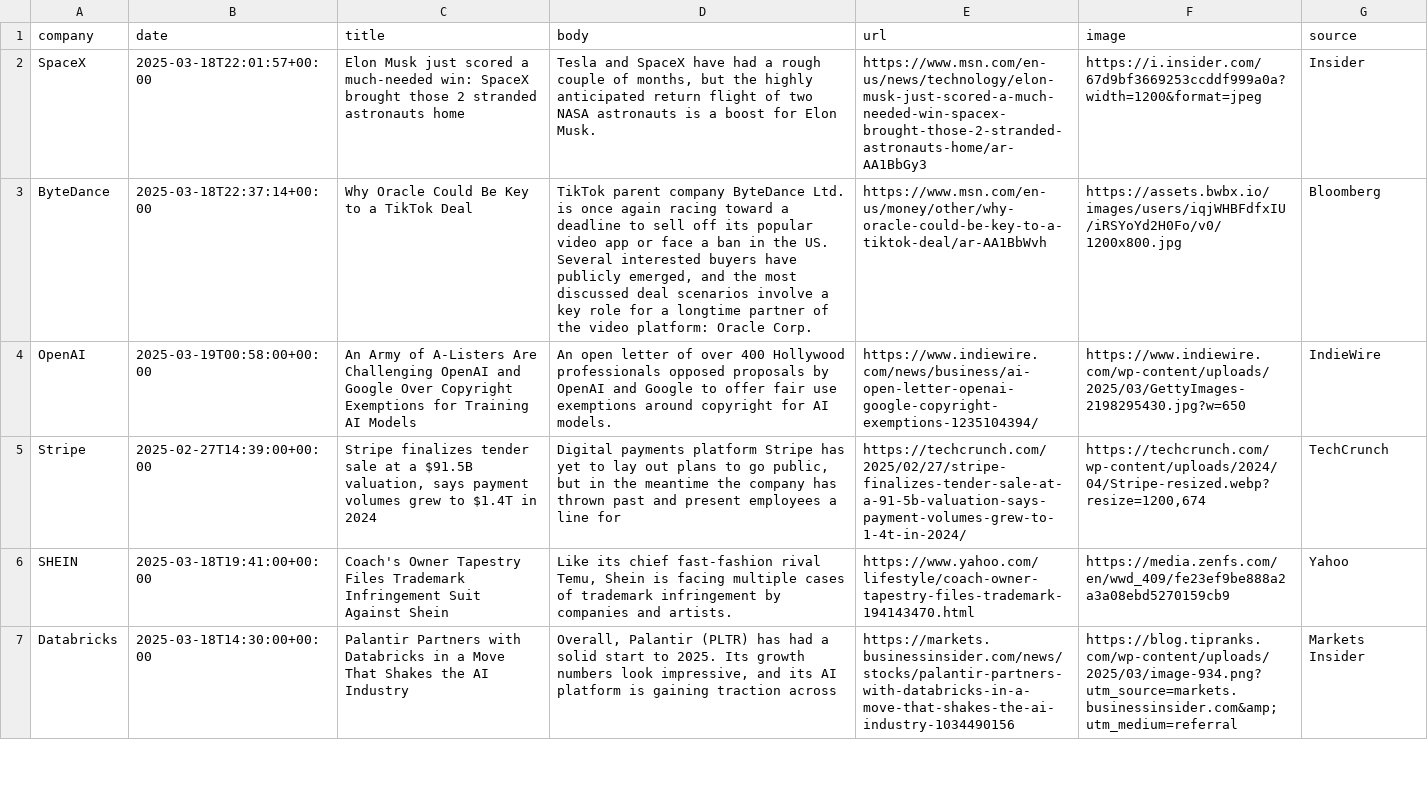
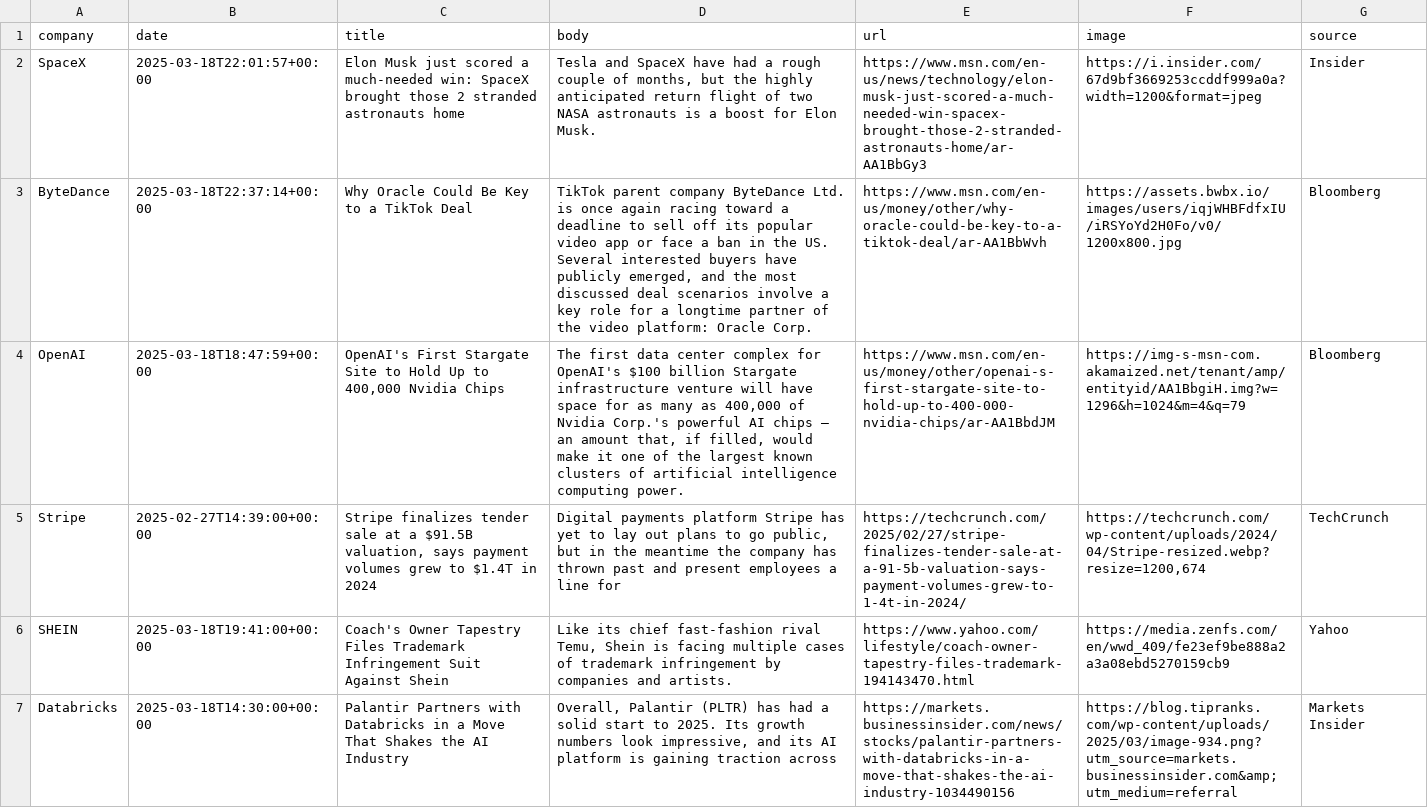
Before and after one commit to lloydchang/zzz-company-news, a CSV file: aggregated-news.csv, drawn as a sheet; only a part is shown; the diff covers the shown part only; the diff names each change by its address in the sheet, - before the commit and + after, or states it on an @@ line.

```diff
--- a/aggregated-news.csv
+++ b/aggregated-news.csv
-B4 (date): 2025-03-19T00:58:00+00:00
+B4 (date): 2025-03-18T18:47:59+00:00
-C4 (title): An Army of A-Listers Are Challenging OpenAI and Google Over Copyright Exemptions for Training AI Models
+C4 (title): OpenAI's First Stargate Site to Hold Up to 400,000 Nvidia Chips
-D4 (body): An open letter of over 400 Hollywood professionals opposed proposals by OpenAI and Google to offer fair use exemptions around copyright for AI models.
+D4 (body): The first data center complex for OpenAI's $100 billion Stargate infrastructure venture will have space for as many as 400,000 of Nvidia Corp.'s powerful AI chips — an amount that, if filled, would make it one of the largest known clusters of artificial intelligence computing power.
-E4 (url): https://www.indiewire.com/news/business/ai-open-letter-openai-google-copyright-exemptions-1235104394/
+E4 (url): https://www.msn.com/en-us/money/other/openai-s-first-stargate-site-to-hold-up-to-400-000-nvidia-chips/ar-AA1BbdJM
-F4 (image): https://www.indiewire.com/wp-content/uploads/2025/03/GettyImages-2198295430.jpg?w=650
+F4 (image): https://img-s-msn-com.akamaized.net/tenant/amp/entityid/AA1BbgiH.img?w=1296&h=1024&m=4&q=79
-G4 (source): IndieWire
+G4 (source): Bloomberg
```
Also changed, not shown: 12 edited cells elsewhere in this file, news-xAI.csv, 3 other files.
